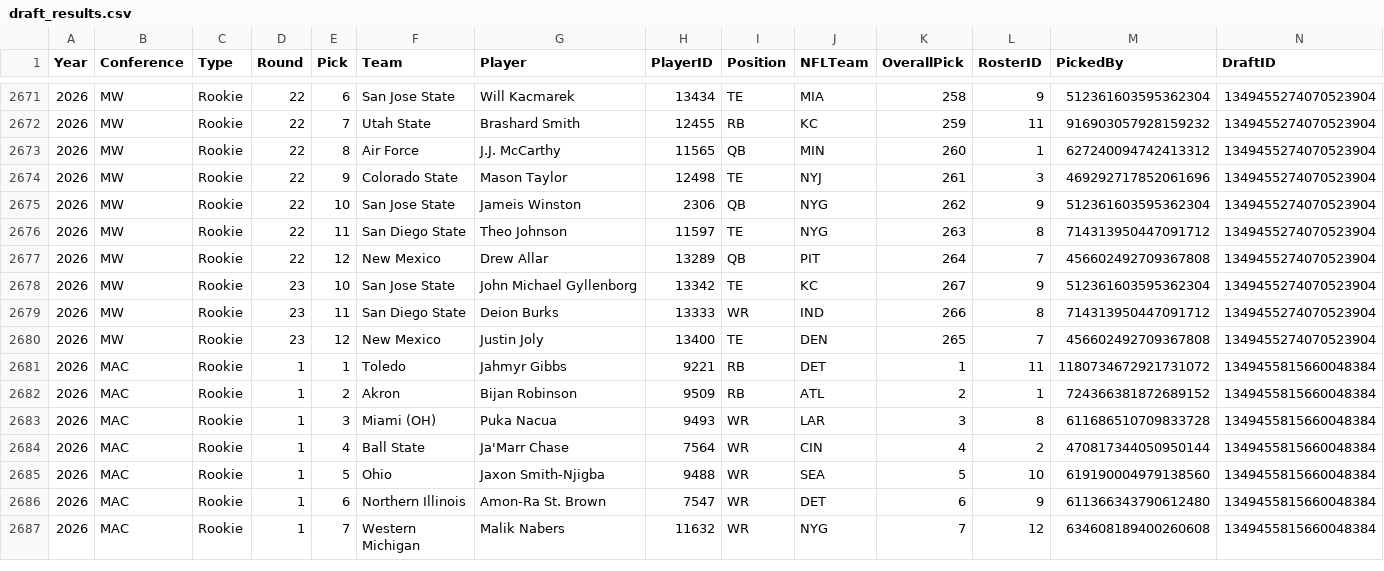
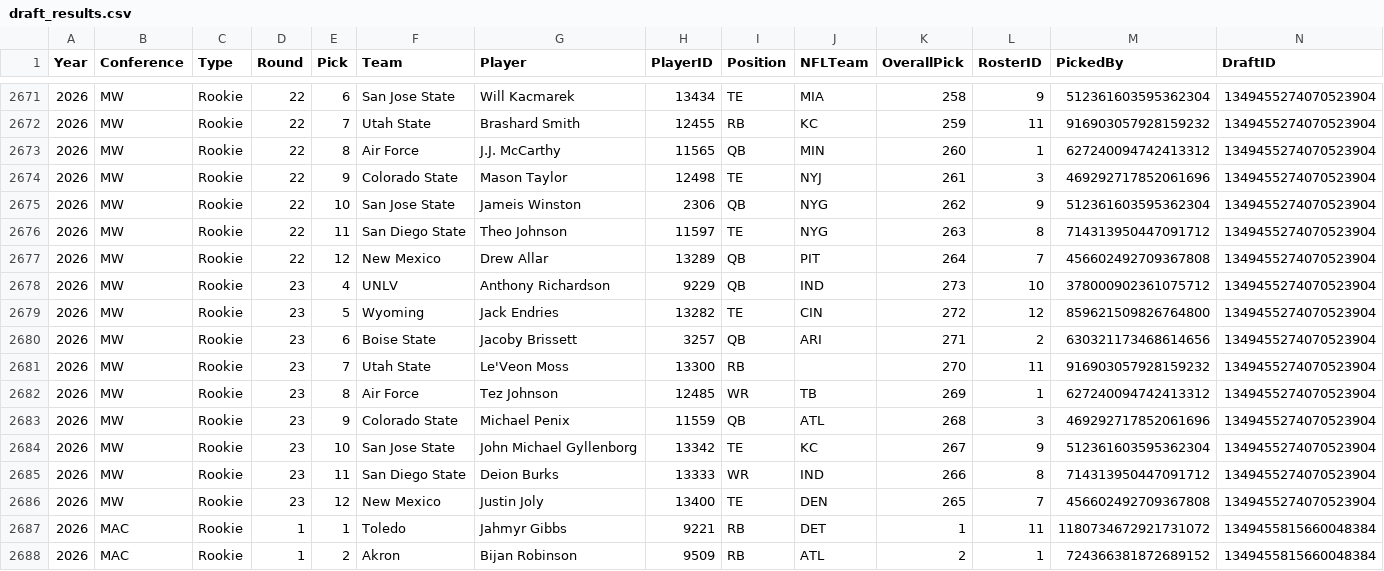
Before and after one commit to McCadeP8/NFL_Schedule_Release, a CSV file: NCFL/draft_results.csv, drawn as a sheet; only a part is shown, gaps mark what is left out; the shorter side is filled out with more unchanged rows; rows hold the shown columns only; the diff names each change by its address in the sheet, - before the commit and + after, or states it on an @@ line.

```diff
--- a/NCFL/draft_results.csv
+++ b/NCFL/draft_results.csv
+row 2678: 2026 | MW | Rookie | 23 | 4 | UNLV | Anthony Richardson | 9229 | QB | IND | 273 | 10 | 378000902361075712 | 1349455274070523904
+row 2679: 2026 | MW | Rookie | 23 | 5 | Wyoming | Jack Endries | 13282 | TE | CIN | 272 | 12 | 859621509826764800 | 1349455274070523904
+row 2680: 2026 | MW | Rookie | 23 | 6 | Boise State | Jacoby Brissett | 3257 | QB | ARI | 271 | 2 | 630321173468614656 | 1349455274070523904
+row 2681: 2026 | MW | Rookie | 23 | 7 | Utah State | Le'Veon Moss | 13300 | RB |  | 270 | 11 | 916903057928159232 | 1349455274070523904
+row 2682: 2026 | MW | Rookie | 23 | 8 | Air Force | Tez Johnson | 12485 | WR | TB | 269 | 1 | 627240094742413312 | 1349455274070523904
+row 2683: 2026 | MW | Rookie | 23 | 9 | Colorado State | Michael Penix | 11559 | QB | ATL | 268 | 3 | 469292717852061696 | 1349455274070523904
```
Also changed, not shown: 5 other files.
